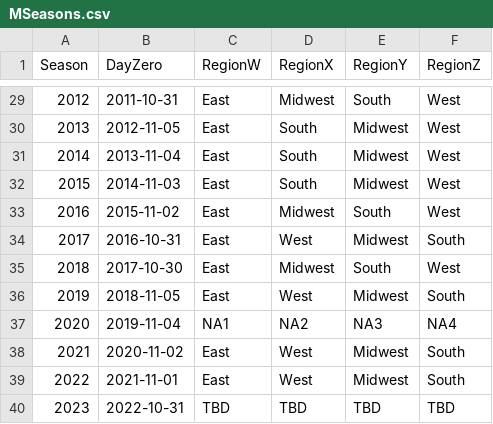
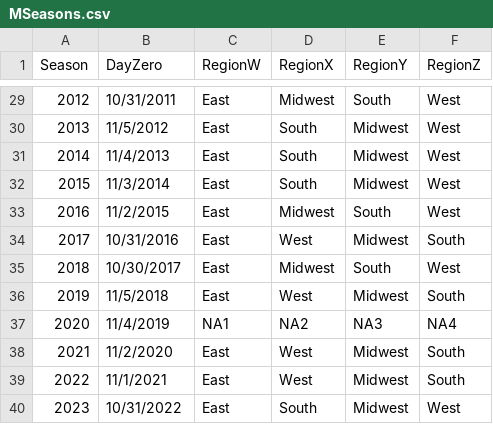
Before and after one commit to rdavtian/March-Madness-Predictions, a CSV file: Data/MSeasons.csv, drawn as a sheet; only a part is shown, gaps mark what is left out; the diff covers the shown part only.

```diff
--- a/Data/MSeasons.csv
+++ b/Data/MSeasons.csv
@@ -29,12 +29,12 @@ Season,DayZero,RegionW,RegionX,RegionY,RegionZ
-2012,2011-10-31,East,Midwest,South,West
-2013,2012-11-05,East,South,Midwest,West
-2014,2013-11-04,East,South,Midwest,West
-2015,2014-11-03,East,South,Midwest,West
-2016,2015-11-02,East,Midwest,South,West
-2017,2016-10-31,East,West,Midwest,South
-2018,2017-10-30,East,Midwest,South,West
-2019,2018-11-05,East,West,Midwest,South
-2020,2019-11-04,NA1,NA2,NA3,NA4
-2021,2020-11-02,East,West,Midwest,South
-2022,2021-11-01,East,West,Midwest,South
-2023,2022-10-31,TBD,TBD,TBD,TBD
+2012,10/31/2011,East,Midwest,South,West
+2013,11/5/2012,East,South,Midwest,West
+2014,11/4/2013,East,South,Midwest,West
+2015,11/3/2014,East,South,Midwest,West
+2016,11/2/2015,East,Midwest,South,West
+2017,10/31/2016,East,West,Midwest,South
+2018,10/30/2017,East,Midwest,South,West
+2019,11/5/2018,East,West,Midwest,South
+2020,11/4/2019,NA1,NA2,NA3,NA4
+2021,11/2/2020,East,West,Midwest,South
+2022,11/1/2021,East,West,Midwest,South
+2023,10/31/2022,East,South,Midwest,West
```
Also changed, not shown: 27 edited cells elsewhere in this file, Data/MNCAATourneySeeds.csv, Data/MNCAATourneySlots.csv, 20 other files.
